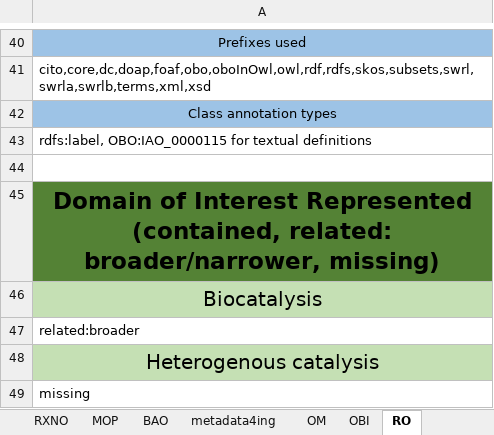
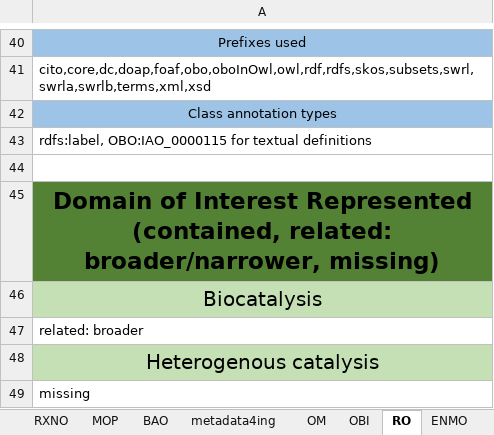
Before and after one commit to nfdi4cat/Ontology-Overview-of-NFDI4Cat, an Excel workbook: master_table/MT_OntoWorldMap_2024-06-03.xlsx, sheet RO, drawn as a sheet; only a part is shown, gaps mark what is left out; values as stored, in another font and other column widths than the file's, no borders; the diff names each change by its address in the sheet, - before the commit and + after, or states it on an @@ line.

```diff
--- a/master_table/MT_OntoWorldMap_2024-06-03.xlsx (sheet RO)
+++ b/master_table/MT_OntoWorldMap_2024-06-03.xlsx (sheet RO)
-A47: related:broader
+A47: related: broader
```
Also changed, not shown: sheet ENMO, other sheet tabs.
